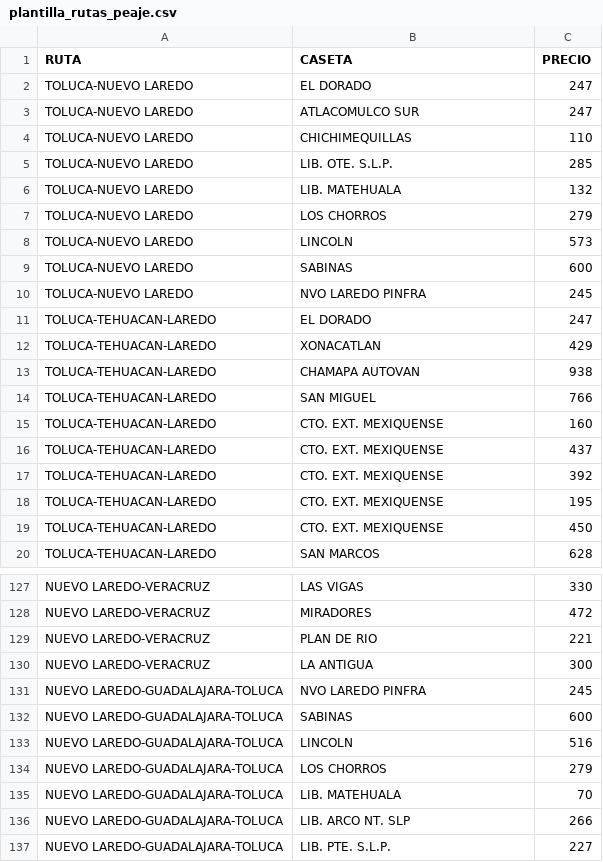
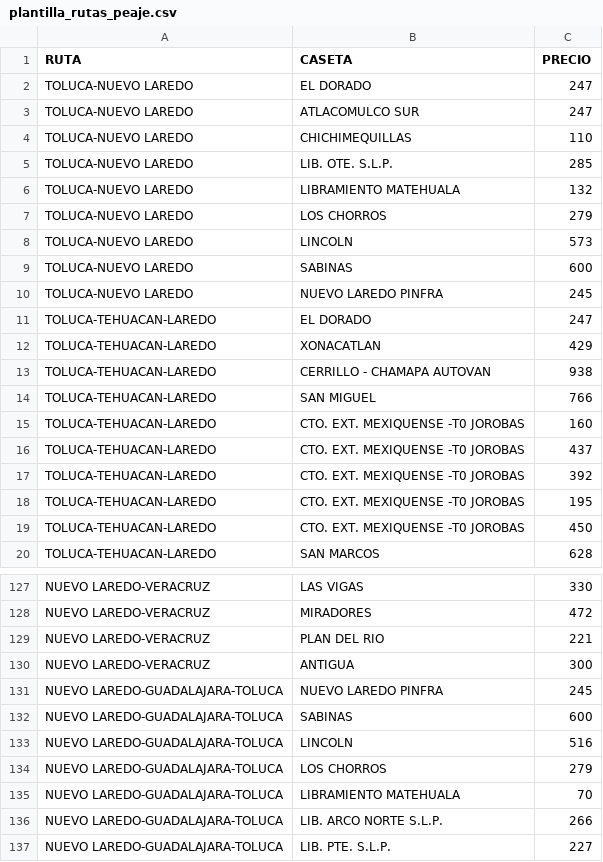
Before and after one commit to eddcypasesores/Araiza_Intelligence-Web, a CSV file: data/plantilla_rutas_peaje.csv, drawn as a sheet; only a part is shown, gaps mark what is left out; the diff covers the shown part only.

Commit message:
correcion de datos en excel nvo a nuevo etc

```diff
--- a/data/plantilla_rutas_peaje.csv
+++ b/data/plantilla_rutas_peaje.csv
@@ -5,3 +5,3 @@ TOLUCA-NUEVO LAREDO,CHICHIMEQUILLAS,110
 TOLUCA-NUEVO LAREDO,LIB. OTE. S.L.P.,285
-TOLUCA-NUEVO LAREDO,LIB. MATEHUALA,132
+TOLUCA-NUEVO LAREDO,LIBRAMIENTO MATEHUALA,132
 TOLUCA-NUEVO LAREDO,LOS CHORROS,279
@@ -9,12 +9,12 @@ TOLUCA-NUEVO LAREDO,LINCOLN,573
 TOLUCA-NUEVO LAREDO,SABINAS,600
-TOLUCA-NUEVO LAREDO,NVO LAREDO PINFRA,245
+TOLUCA-NUEVO LAREDO,NUEVO LAREDO PINFRA,245
 TOLUCA-TEHUACAN-LAREDO,EL DORADO,247
 TOLUCA-TEHUACAN-LAREDO,XONACATLAN,429
-TOLUCA-TEHUACAN-LAREDO,CHAMAPA AUTOVAN,938
+TOLUCA-TEHUACAN-LAREDO,CERRILLO - CHAMAPA AUTOVAN,938
 TOLUCA-TEHUACAN-LAREDO,SAN MIGUEL,766
-TOLUCA-TEHUACAN-LAREDO,CTO. EXT. MEXIQUENSE,160
-TOLUCA-TEHUACAN-LAREDO,CTO. EXT. MEXIQUENSE,437
-TOLUCA-TEHUACAN-LAREDO,CTO. EXT. MEXIQUENSE,392
-TOLUCA-TEHUACAN-LAREDO,CTO. EXT. MEXIQUENSE,195
-TOLUCA-TEHUACAN-LAREDO,CTO. EXT. MEXIQUENSE,450
+TOLUCA-TEHUACAN-LAREDO,CTO. EXT. MEXIQUENSE -T0 JOROBAS,160
+TOLUCA-TEHUACAN-LAREDO,CTO. EXT. MEXIQUENSE -T0 JOROBAS,437
+TOLUCA-TEHUACAN-LAREDO,CTO. EXT. MEXIQUENSE -T0 JOROBAS,392
+TOLUCA-TEHUACAN-LAREDO,CTO. EXT. MEXIQUENSE -T0 JOROBAS,195
+TOLUCA-TEHUACAN-LAREDO,CTO. EXT. MEXIQUENSE -T0 JOROBAS,450
 TOLUCA-TEHUACAN-LAREDO,SAN MARCOS,628
@@ -128,5 +128,5 @@ NUEVO LAREDO-VERACRUZ,LAS VIGAS,330
 NUEVO LAREDO-VERACRUZ,MIRADORES,472
-NUEVO LAREDO-VERACRUZ,PLAN DE RIO,221
-NUEVO LAREDO-VERACRUZ,LA ANTIGUA,300
-NUEVO LAREDO-GUADALAJARA-TOLUCA,NVO LAREDO PINFRA,245
+NUEVO LAREDO-VERACRUZ,PLAN DEL RIO,221
+NUEVO LAREDO-VERACRUZ,ANTIGUA,300
+NUEVO LAREDO-GUADALAJARA-TOLUCA,NUEVO LAREDO PINFRA,245
 NUEVO LAREDO-GUADALAJARA-TOLUCA,SABINAS,600
@@ -134,4 +134,4 @@ NUEVO LAREDO-GUADALAJARA-TOLUCA,LINCOLN,516
 NUEVO LAREDO-GUADALAJARA-TOLUCA,LOS CHORROS,279
-NUEVO LAREDO-GUADALAJARA-TOLUCA,LIB. MATEHUALA,70
-NUEVO LAREDO-GUADALAJARA-TOLUCA,LIB. ARCO NT. SLP,266
+NUEVO LAREDO-GUADALAJARA-TOLUCA,LIBRAMIENTO MATEHUALA,70
+NUEVO LAREDO-GUADALAJARA-TOLUCA,LIB. ARCO NORTE S.L.P.,266
 NUEVO LAREDO-GUADALAJARA-TOLUCA,LIB. PTE. S.L.P.,227
```
Also changed, not shown: 31 edited cells elsewhere in this file.
